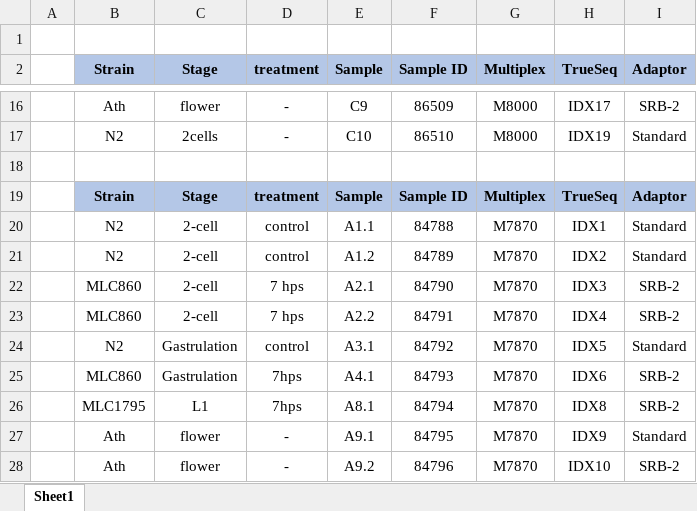
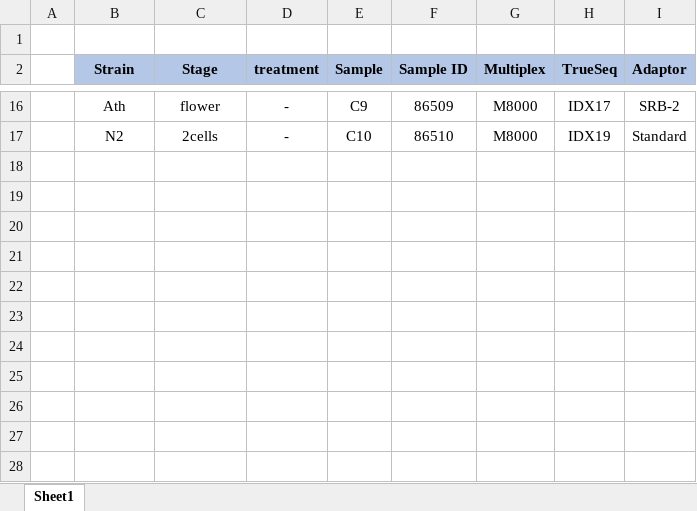
Before and after one commit to lengfei5/smallRNA_analysis_philipp, an Excel workbook: exp_design/sampleInfo_R7708.xlsx, sheet Sheet1, drawn as a sheet; only a part is shown, gaps mark what is left out; values as stored, in another font and other column widths than the file's, no borders; the diff names each change by its address in the sheet, - before the commit and + after, or states it on an @@ line.

Commit message:
adatp the design matrix and tables for the nf-pipeline

```diff
--- a/exp_design/sampleInfo_R7708.xlsx (sheet Sheet1)
+++ b/exp_design/sampleInfo_R7708.xlsx (sheet Sheet1)
-row 18: (empty)
-row 19:  | Strain | Stage | treatment | Sample | Sample ID | Multiplex | TrueSeq | Adaptor
-row 20:  | N2 | 2-cell | control | A1.1 | 84788 | M7870 | IDX1 | Standard
-row 21:  | N2 | 2-cell | control | A1.2 | 84789 | M7870 | IDX2 | Standard
-row 22:  | MLC860 | 2-cell | 7 hps | A2.1 | 84790 | M7870 | IDX3 | SRB-2
-row 23:  | MLC860 | 2-cell | 7 hps | A2.2 | 84791 | M7870 | IDX4 | SRB-2
-row 24:  | N2 | Gastrulation | control | A3.1 | 84792 | M7870 | IDX5 | Standard
-row 25:  | MLC860 | Gastrulation | 7hps | A4.1 | 84793 | M7870 | IDX6 | SRB-2
-row 26:  | MLC1795 | L1 | 7hps | A8.1 | 84794 | M7870 | IDX8 | SRB-2
-row 27:  | Ath | flower | - | A9.1 | 84795 | M7870 | IDX9 | Standard
-row 28:  | Ath | flower | - | A9.2 | 84796 | M7870 | IDX10 | SRB-2
```
Also changed, not shown: 1 other file.
